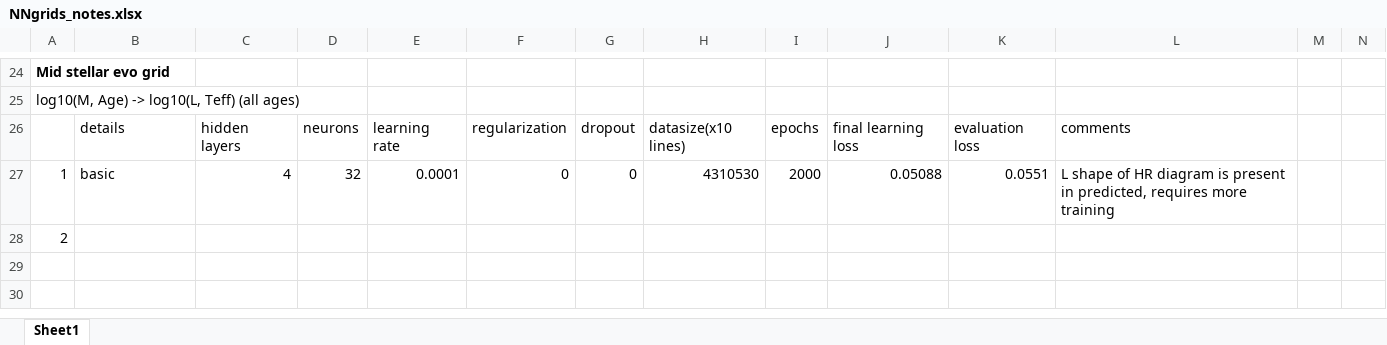
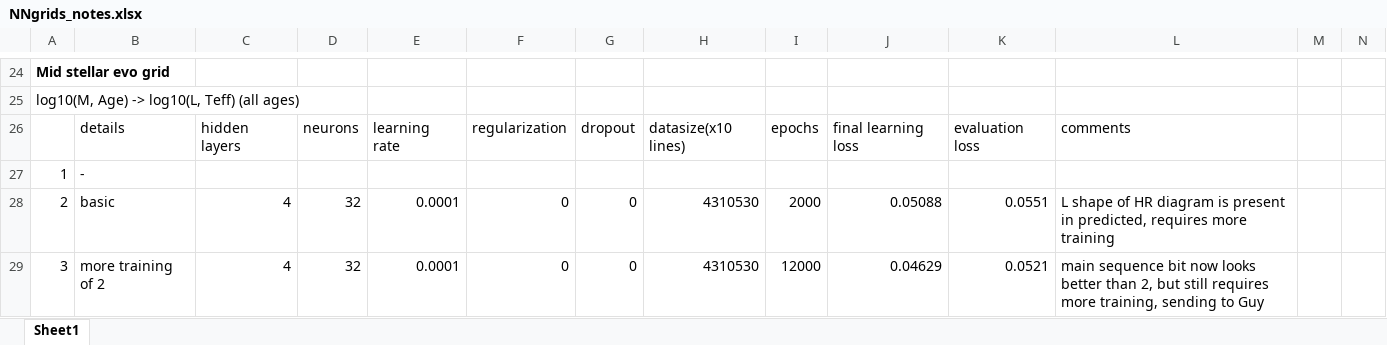
Before and after one commit to Harry-Westwood/Y4-Project-InterNeuralStellar, an Excel workbook: Hin's_files/NNgrids_notes.xlsx, sheet Sheet1, drawn as a sheet; only a part is shown, gaps mark what is left out; values as stored, in another font and other column widths than the file's, no borders; removed rows and columns are numbered as before the commit, all else as after; rows hold the shown columns only; the diff names each change by its address in the sheet, - before the commit and + after, or states it on an @@ line.

Commit message:
Grid NN: mid grid training update, more training of mid grid trial 2
Results: showing some shape of a HR diagram, but conclusion is it requires more training, passing onto Guy as training job #3

```diff
--- a/Hin's_files/NNgrids_notes.xlsx (sheet Sheet1)
+++ b/Hin's_files/NNgrids_notes.xlsx (sheet Sheet1)
+row 27: 1 | -
-A28: 1
+A28: 2
-row 28: 2
+row 29: 3 | more training of 2 | 4 | 32 | 0.0001 | 0 | 0 | 4310530 | 12000 | 0.04629 | 0.0521 | main sequence bit now looks better than 2, but still requires more training, sending to Guy
```
